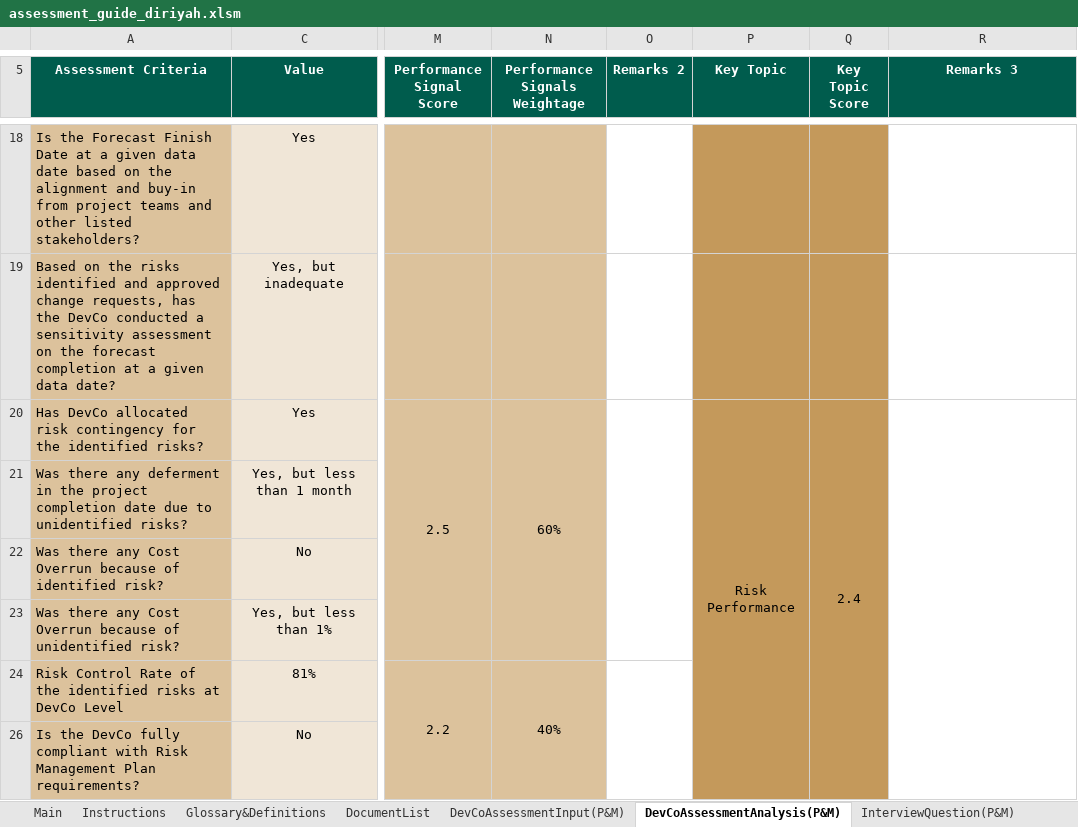
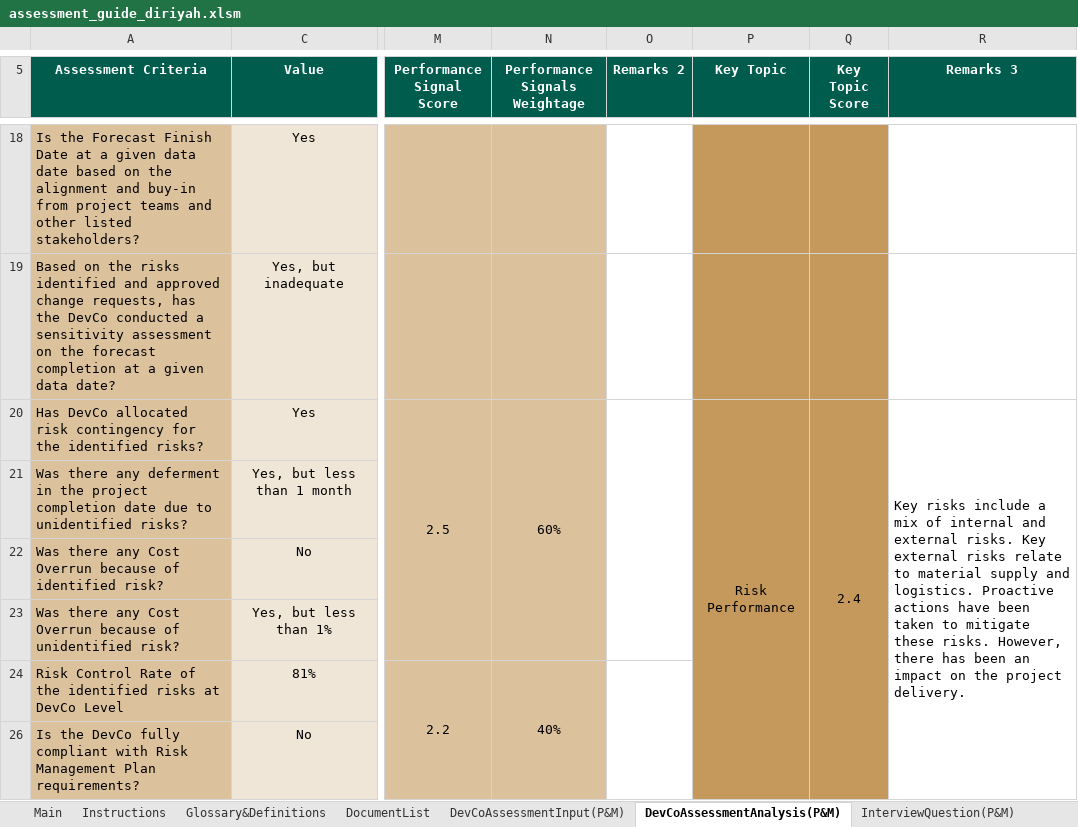
Before and after one commit to jemyap91/lighthouse_dash, an Excel workbook: assessment_guide/assessment_guide_diriyah.xlsm, sheet DevCoAssessmentAnalysis(P&M), drawn as a sheet; only a part is shown, gaps mark what is left out; values as stored, in another font and other column widths than the file's, no borders; charts and pictures and conditional formats not drawn; the diff names each change by its address in the sheet, - before the commit and + after, or states it on an @@ line.

```diff
--- a/assessment_guide/assessment_guide_diriyah.xlsm (sheet DevCoAssessmentAnalysis(P&M))
+++ b/assessment_guide/assessment_guide_diriyah.xlsm (sheet DevCoAssessmentAnalysis(P&M))
-R20 (Remarks 3): (empty)
+R20 (Remarks 3): Key risks include a mix of internal and external risks. Key external risks relate to material supply and logistics. Proactive actions have been taken to mitigate these risks. However, there has been an impact on the project delivery.
```
Also changed, not shown: sheet Log, sheet AddDataPoint(D&C), sheet DevCoAssessmentInput(D&C), sheet Assessment Summary, sheet AddDataPoint(S&O), hidden cells, charts or pictures, master_sheet_reference_v2.xlsx.
